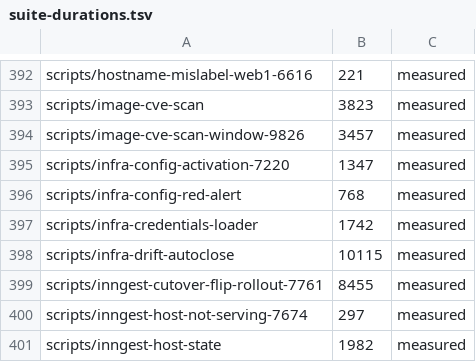
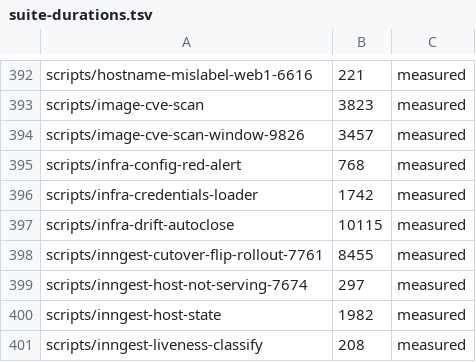
Before and after one commit to jikig-ai/soleur, a TSV file: scripts/suite-durations.tsv, drawn as a sheet; only a part is shown, gaps mark what is left out; the shorter side is filled out with more unchanged rows; the diff names each change by its address in the sheet, - before the commit and + after, or states it on an @@ line.

```diff
--- a/scripts/suite-durations.tsv
+++ b/scripts/suite-durations.tsv
-row 395: scripts/infra-config-activation-7220 | 1347 | measured
```
Also changed, not shown: scripts/ci-pr-affected-audit.baseline.tsv, scripts/suite-shard-legs.tsv, 17 other files.
